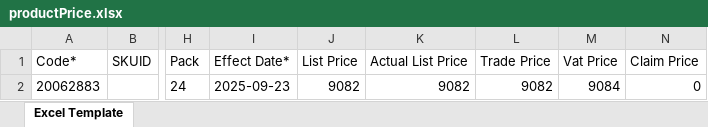
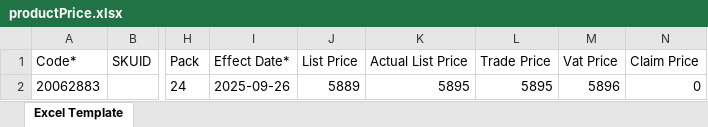
Before and after one commit to hadiimran00/ExcelGenerator, an Excel workbook: Resources/productPrice.xlsx, sheet Excel Template, drawn as a sheet; only a part is shown, gaps mark what is left out; values as stored, in another font and other column widths than the file's, no borders; the diff names each change by its address in the sheet, - before the commit and + after, or states it on an @@ line.

```diff
--- a/Resources/productPrice.xlsx (sheet Excel Template)
+++ b/Resources/productPrice.xlsx (sheet Excel Template)
-I2 (Effect Date*): 2025-09-23
+I2 (Effect Date*): 2025-09-26
-J2 (List Price): 9082
+J2 (List Price): 5889
-K2 (Actual List Price): 9082
+K2 (Actual List Price): 5895
-L2 (Trade Price): 9082
+L2 (Trade Price): 5895
-M2 (Vat Price): 9084
+M2 (Vat Price): 5896
```
Also changed, not shown: Resources/ExcelTemplateForOutletCreation.xlsx, Resources/ProductEnrichmentComponentApproval.xlsx, 4 other files.
